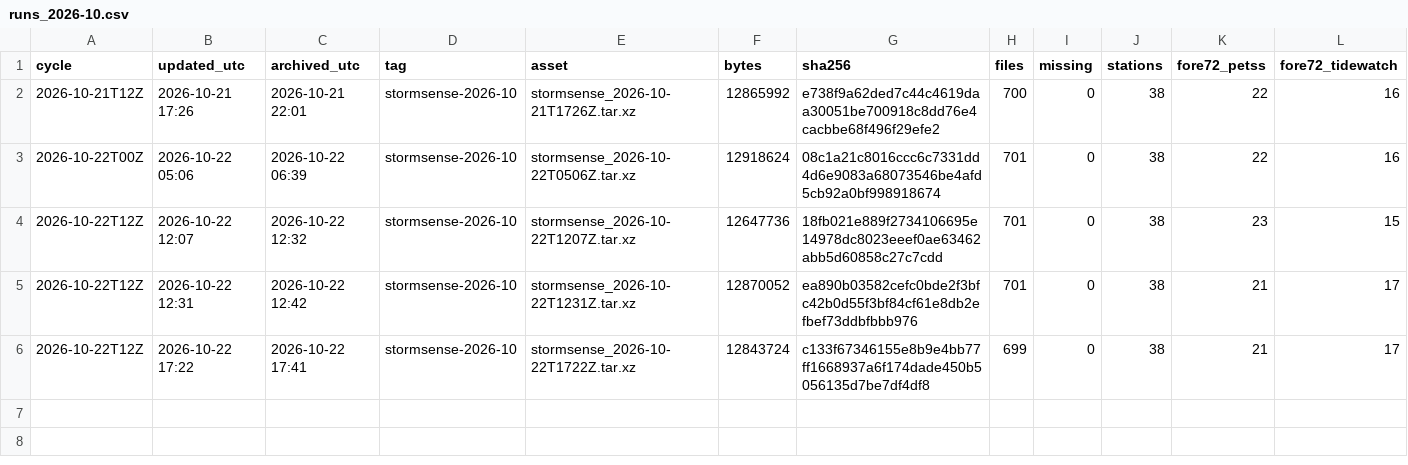
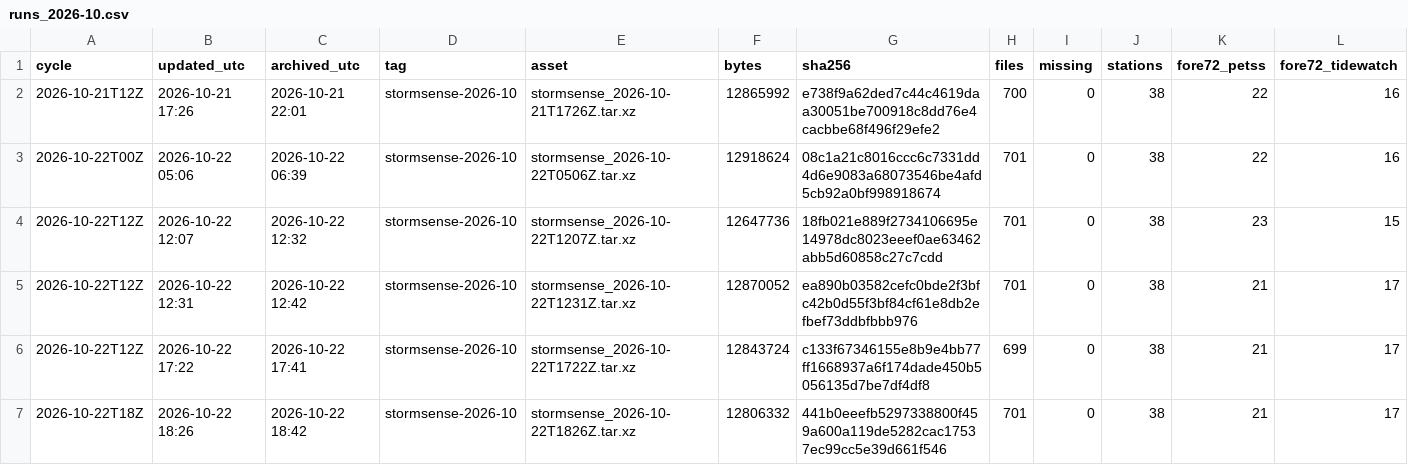
Before and after one commit to DerekLoftis/StormSense-archive, a CSV file: data/index/stormsense-latest/runs_2026-10.csv, drawn as a sheet; only a part is shown; rows hold the shown columns only; the diff names each change by its address in the sheet, - before the commit and + after, or states it on an @@ line.

```diff
--- a/data/index/stormsense-latest/runs_2026-10.csv
+++ b/data/index/stormsense-latest/runs_2026-10.csv
+row 7: 2026-10-22T18Z | 2026-10-22 18:26 | 2026-10-22 18:42 | stormsense-2026-10 | stormsense_2026-10-22T1826Z.tar.xz | 12806332 | 441b0eeefb5297338800f459a600a119de5282cac17537ec99cc5e39d661f546 | 701 | 0 | 38 | 21 | 17
```
Also changed, not shown: 1 other file.
